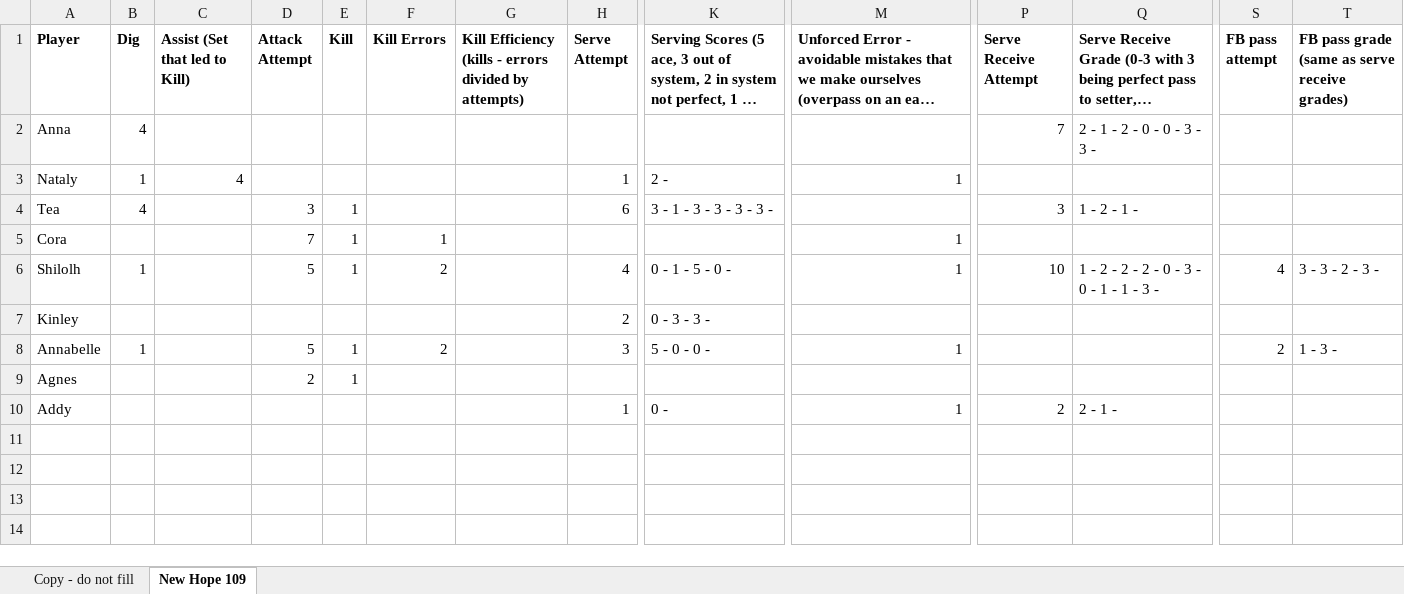
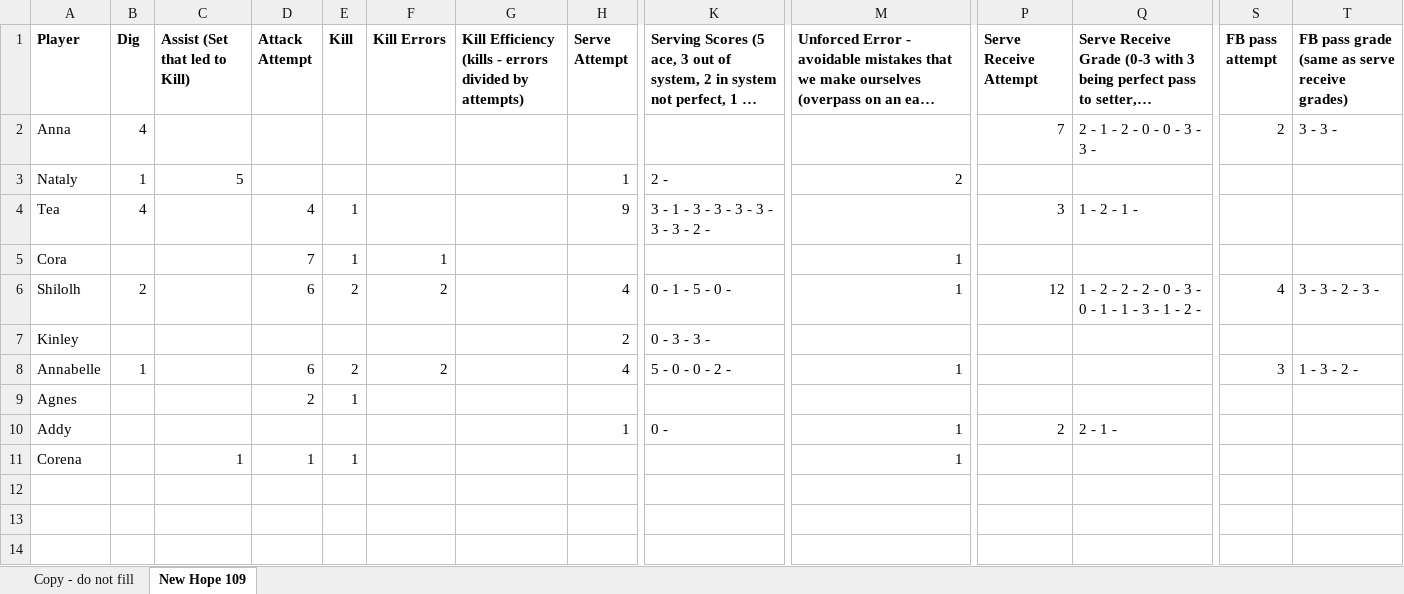
Before and after one commit to clancyred/defenders-volleyball, an Excel workbook: source/varsity_stat_workbook.xlsx, sheet New Hope 109, drawn as a sheet; only a part is shown, gaps mark what is left out; long unchanged cells end in …; values as stored, in another font and other column widths than the file's, no borders; charts and pictures not drawn; rows hold the shown columns only; the diff names each change by its address in the sheet, - before the commit and + after, or states it on an @@ line.

Commit message:
Update stat workbook from Google Sheet

```diff
--- a/source/varsity_stat_workbook.xlsx (sheet New Hope 109)
+++ b/source/varsity_stat_workbook.xlsx (sheet New Hope 109)
-S2 (FB pass attempt): (empty)
+S2 (FB pass attempt): 2
-T2: (empty)
+T2: 3 - 3 -
-C3 (Assist (Set that led to Kill)): 4
+C3 (Assist (Set that led to Kill)): 5
-M3: 1
+M3: 2
-D4 (Attack Attempt): 3
+D4 (Attack Attempt): 4
-H4 (Serve Attempt): 6
+H4 (Serve Attempt): 9
-K4: 3 - 1 - 3 - 3 - 3 - 3 -
+K4: 3 - 1 - 3 - 3 - 3 - 3 - 3 - 3 - 2 -
-B6 (Dig): 1
+B6 (Dig): 2
-D6 (Attack Attempt): 5
+D6 (Attack Attempt): 6
-E6 (Kill): 1
+E6 (Kill): 2
-P6 (Serve Receive Attempt): 10
+P6 (Serve Receive Attempt): 12
-Q6: 1 - 2 - 2 - 2 - 0 - 3 - 0 - 1 - 1 - 3 -
+Q6: 1 - 2 - 2 - 2 - 0 - 3 - 0 - 1 - 1 - 3 - 1 - 2 -
-D8 (Attack Attempt): 5
+D8 (Attack Attempt): 6
-E8 (Kill): 1
+E8 (Kill): 2
-H8 (Serve Attempt): 3
+H8 (Serve Attempt): 4
-K8: 5 - 0 - 0 -
+K8: 5 - 0 - 0 - 2 -
-S8 (FB pass attempt): 2
+S8 (FB pass attempt): 3
-T8: 1 - 3 -
+T8: 1 - 3 - 2 -
-row 11: (empty)
+row 11: Corena |  | 1 | 1 | 1 |  |  |  |  | 1
```
